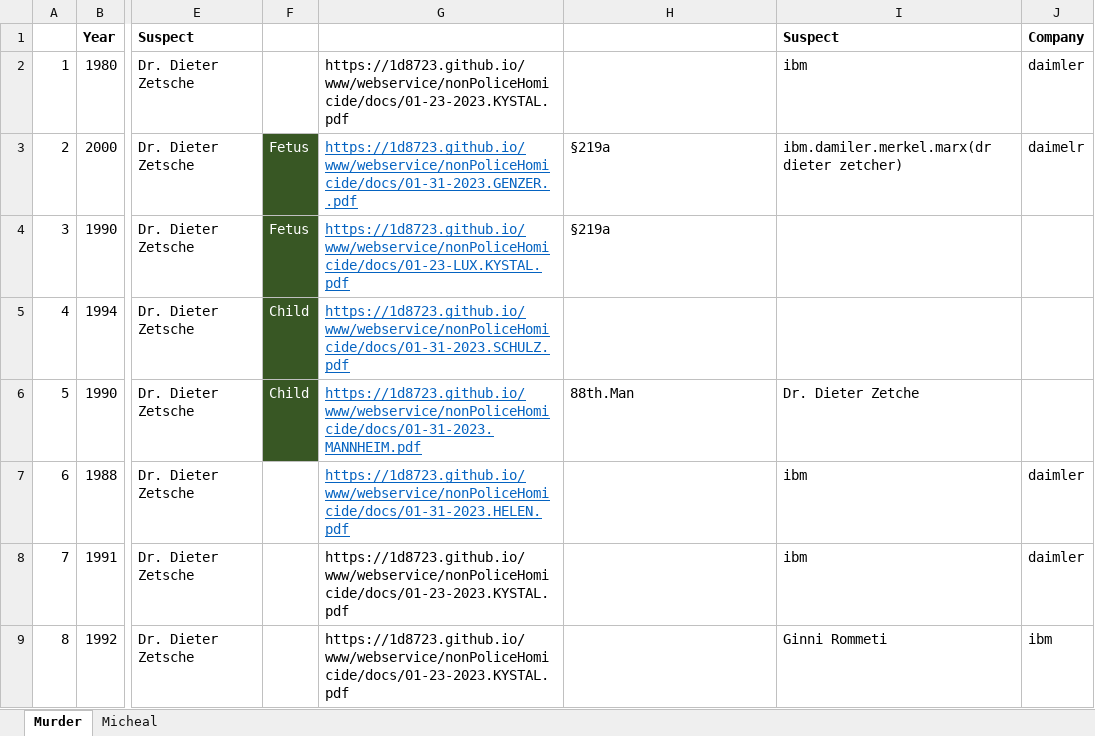
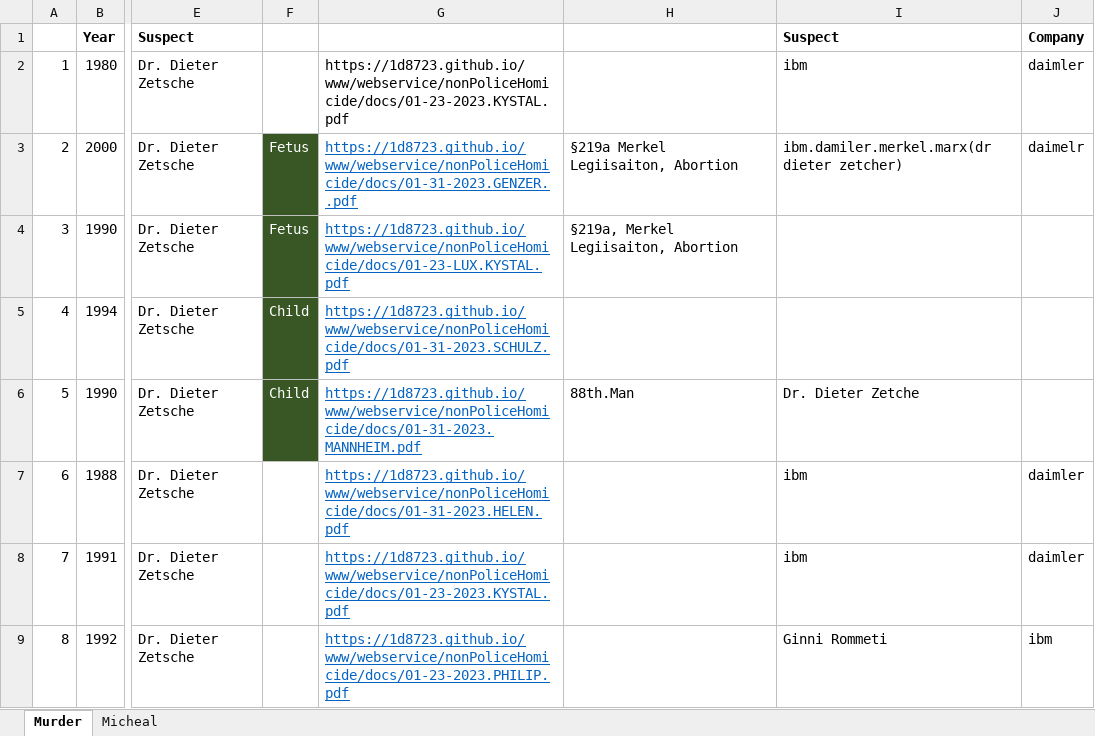
Before and after one commit to meja0016/FBI-depricated-, an Excel workbook: docs/homicides.xlsx, sheet Murder, drawn as a sheet; only a part is shown, gaps mark what is left out; values as stored, in another font and other column widths than the file's, no borders; the diff covers the shown part only; the diff names each change by its address in the sheet, - before the commit and + after, or states it on an @@ line.

Commit message:
Add files via upload

```diff
--- a/docs/homicides.xlsx (sheet Murder)
+++ b/docs/homicides.xlsx (sheet Murder)
-H3: §219a
+H3: §219a Merkel Legiisaiton, Abortion
-H4: §219a
+H4: §219a, Merkel Legiisaiton, Abortion
@@ G8:G9 underline: off → on, text colour: black → #0563C1 @@
-G9: https://1d8723.github.io/www/webservice/nonPoliceHomicide/docs/01-23-2023.KYSTAL.pdf
+G9: https://1d8723.github.io/www/webservice/nonPoliceHomicide/docs/01-23-2023.PHILIP.pdf
```
Also changed, not shown: 23 edited cells and cell formats elsewhere in this sheet.
